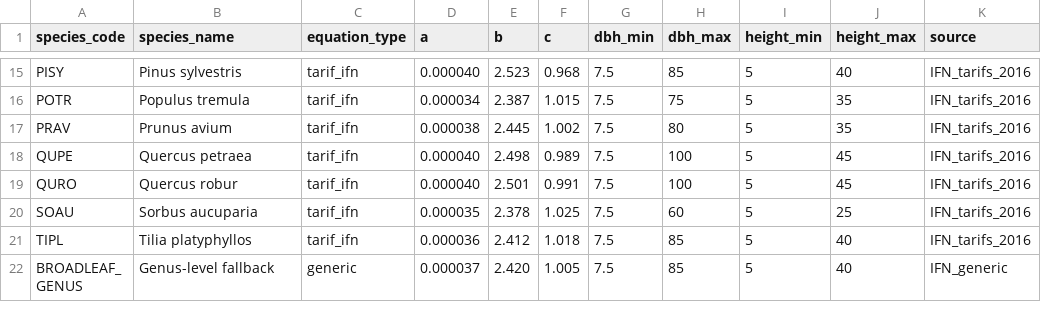
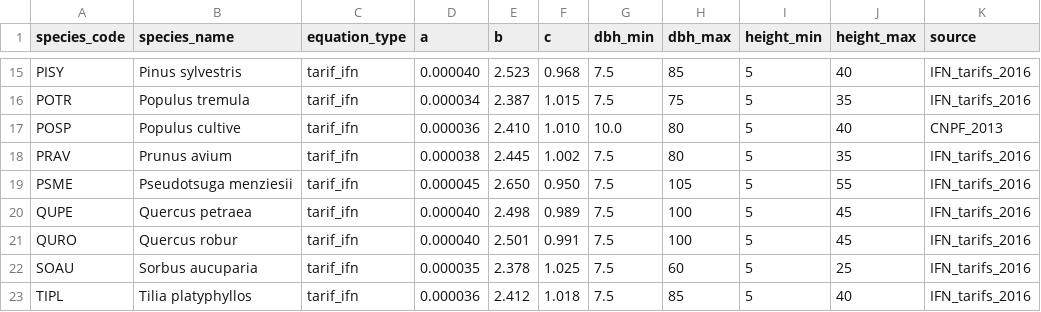
Before and after one commit to pobsteta/nemeton, a CSV file: inst/extdata/ifn_volume_equations.csv, drawn as a sheet; only a part is shown, gaps mark what is left out; the shorter side is filled out with more unchanged rows.

```diff
--- a/inst/extdata/ifn_volume_equations.csv
+++ b/inst/extdata/ifn_volume_equations.csv
@@ -16,3 +16,5 @@ PISY,Pinus sylvestris,tarif_ifn,0.000040,2.523,0.968,7.5,85,5,40,IFN_tarifs_2016
 POTR,Populus tremula,tarif_ifn,0.000034,2.387,1.015,7.5,75,5,35,IFN_tarifs_2016
+POSP,Populus cultive,tarif_ifn,0.000036,2.410,1.010,10.0,80,5,40,CNPF_2013
 PRAV,Prunus avium,tarif_ifn,0.000038,2.445,1.002,7.5,80,5,35,IFN_tarifs_2016
+PSME,Pseudotsuga menziesii,tarif_ifn,0.000045,2.650,0.950,7.5,105,5,55,IFN_tarifs_2016
 QUPE,Quercus petraea,tarif_ifn,0.000040,2.498,0.989,7.5,100,5,45,IFN_tarifs_2016
```
Also changed, not shown: 32 other files.
